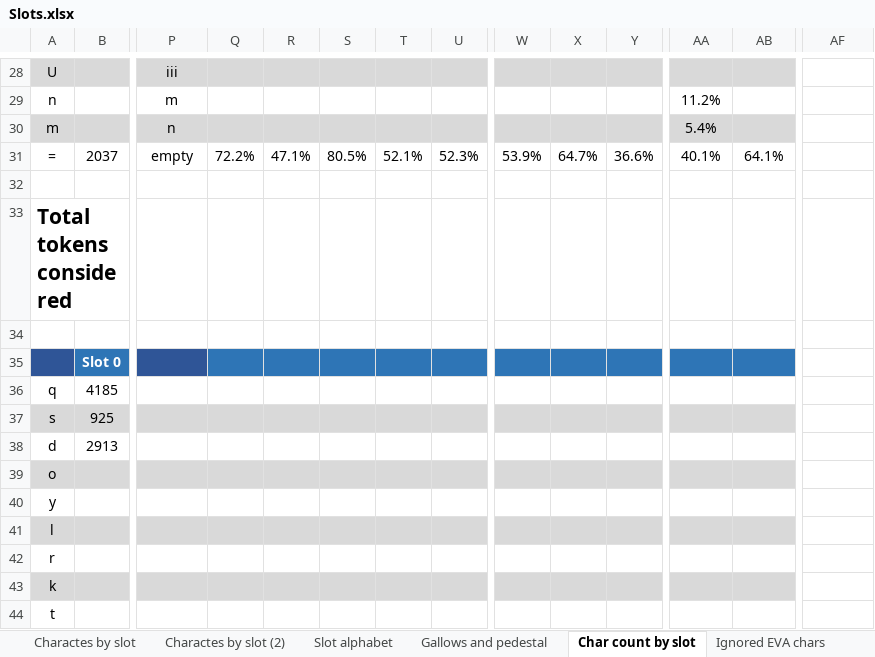
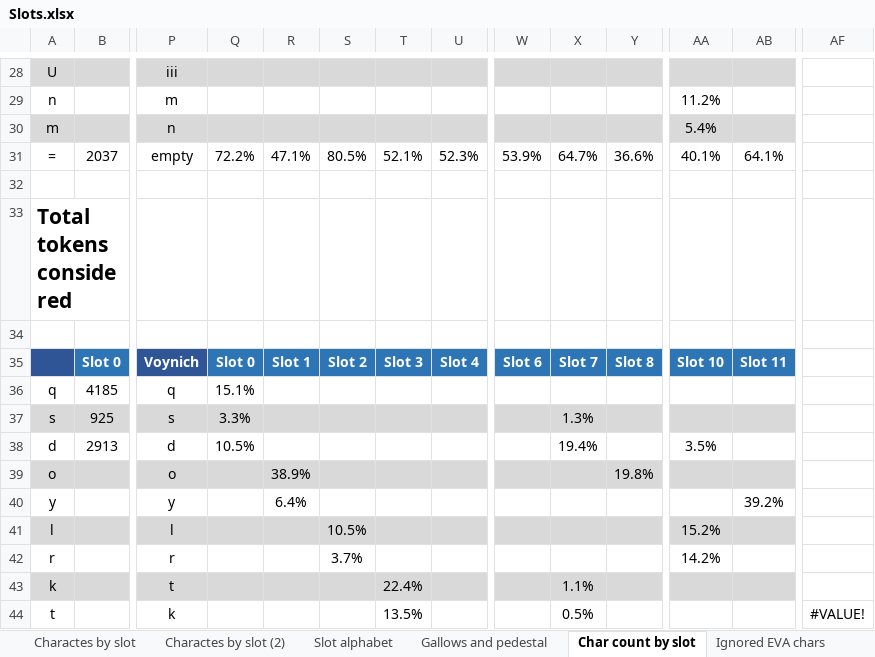
Before and after one commit to mzattera/v4j, an Excel workbook: resources/analysis/slots/Slots.xlsx, sheet Char count by slot, drawn as a sheet; only a part is shown, gaps mark what is left out; values as stored, in another font and other column widths than the file's, no borders; conditional formats not drawn; removed rows and columns are numbered as before the commit, all else as after; rows hold the shown columns only; the diff covers the shown part only; the diff names each change by its address in the sheet, - before the commit and + after, or states it on an @@ line.

```diff
--- a/resources/analysis/slots/Slots.xlsx (sheet Char count by slot)
+++ b/resources/analysis/slots/Slots.xlsx (sheet Char count by slot)
-row 35:  | Slot 0
+row 35:  | Slot 0 | Voynich | Slot 0 | Slot 1 | Slot 2 | Slot 3 | Slot 4 | Slot 6 | Slot 7 | Slot 8 | Slot 10 | Slot 11
-P36: (empty)
+P36: q
-Q36: (empty)
+Q36: 15.1%
-P37: (empty)
+P37: s
-Q37: (empty)
+Q37: 3.3%
-X37: (empty)
+X37: 1.3%
-P38: (empty)
+P38: d
-Q38: (empty)
+Q38: 10.5%
-X38: (empty)
+X38: 19.4%
-AA38: (empty)
+AA38: 3.5%
-P39: (empty)
+P39: o
-R39: (empty)
+R39: 38.9%
-Y39: (empty)
+Y39: 19.8%
-P40: (empty)
+P40: y
-R40: (empty)
+R40: 6.4%
-AB40: (empty)
+AB40: 39.2%
-P41: (empty)
+P41: l
-S41: (empty)
+S41: 10.5%
-AA41: (empty)
+AA41: 15.2%
-P42: (empty)
+P42: r
-S42: (empty)
+S42: 3.7%
-AA42: (empty)
+AA42: 14.2%
-P43: (empty)
+P43: t
-T43: (empty)
+T43: 22.4%
-X43: (empty)
+X43: 1.1%
-P44: (empty)
+P44: k
-T44: (empty)
+T44: 13.5%
-X44: (empty)
+X44: 0.5%
-AF44: (empty)
+AF44: #VALUE!
```
Also changed, not shown: 63 added rows and 53 edited cells elsewhere in this sheet, formulas that keep their value, 2 other files.
